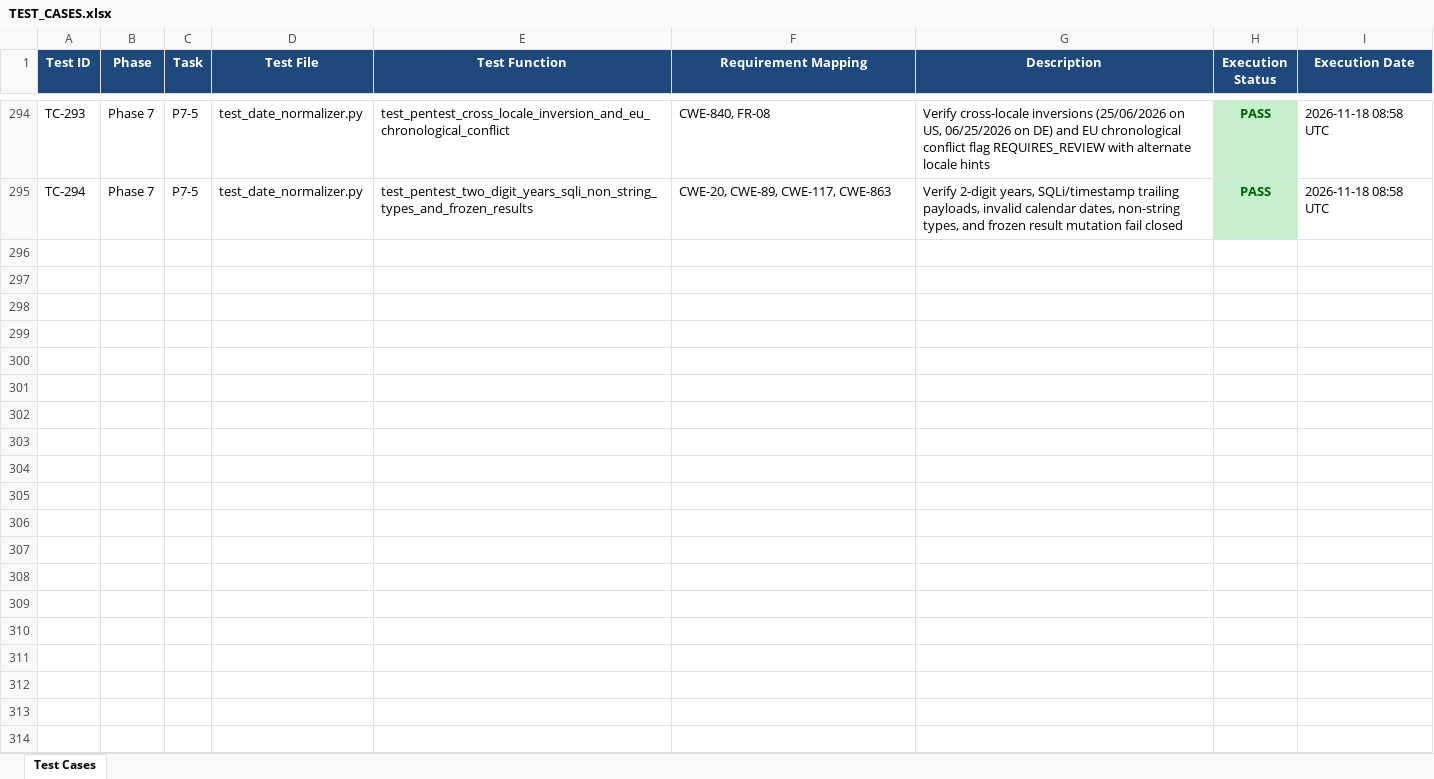
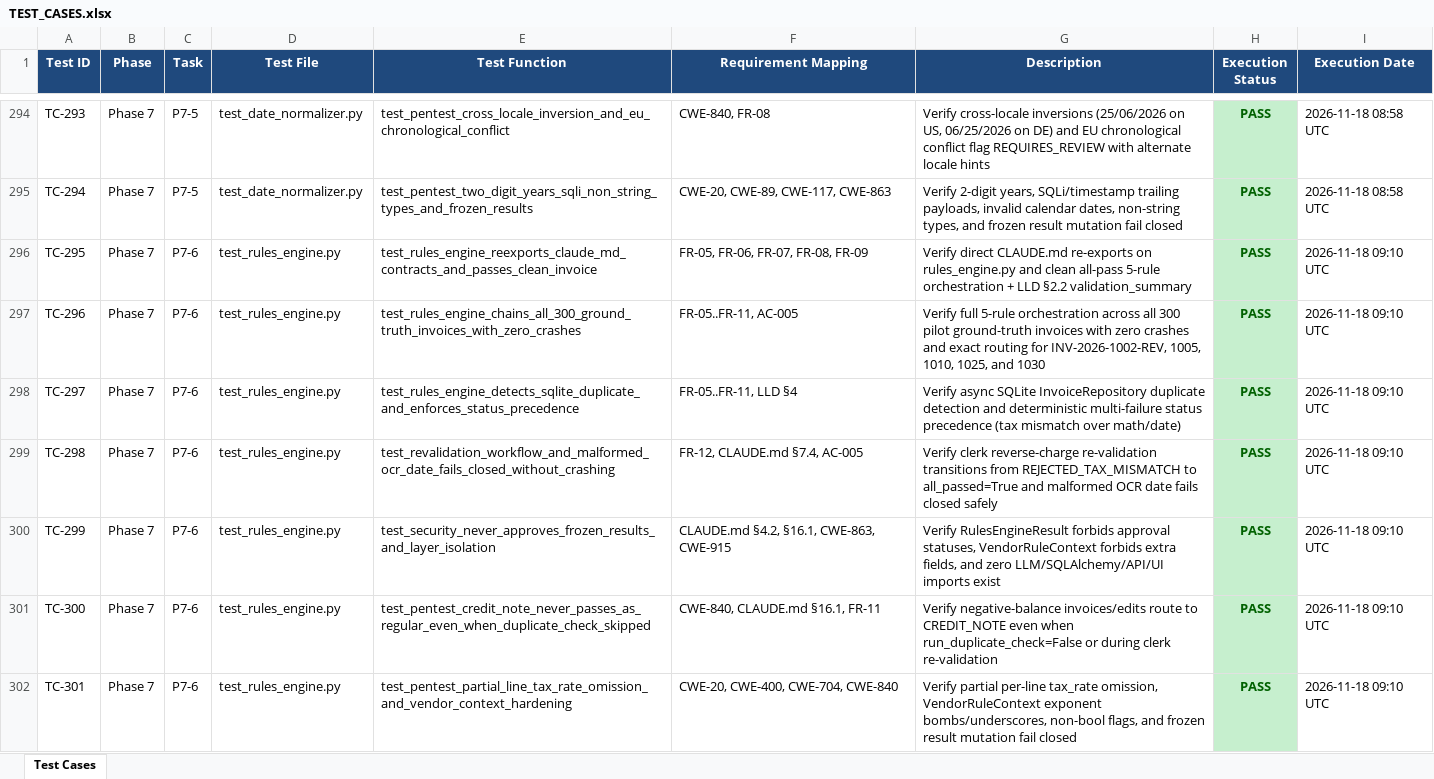
Before and after one commit to lokesh-repaka/enterprise-ap-invoice-automation, an Excel workbook: docs/TEST_CASES.xlsx, sheet Test Cases, drawn as a sheet; only a part is shown, gaps mark what is left out; values as stored, in another font and other column widths than the file's, no borders; the diff names each change by its address in the sheet, - before the commit and + after, or states it on an @@ line.

Commit message:
feat(validation): implement P7-6 Rules Engine orchestrator and complete Phase 7

```diff
--- a/docs/TEST_CASES.xlsx (sheet Test Cases)
+++ b/docs/TEST_CASES.xlsx (sheet Test Cases)
+row 296: TC-295 | Phase 7 | P7-6 | test_rules_engine.py | test_rules_engine_reexports_claude_md_contracts_and_passes_clean_invoice | FR-05, FR-06, FR-07, FR-08, FR-09 | Verify direct CLAUDE.md re-exports on rules_engine.py and clean all-pass 5-rule orchestration + LLD §2.2 validation_summary | PASS | 2026-11-18 09:10 UTC
+row 297: TC-296 | Phase 7 | P7-6 | test_rules_engine.py | test_rules_engine_chains_all_300_ground_truth_invoices_with_zero_crashes | FR-05..FR-11, AC-005 | Verify full 5-rule orchestration across all 300 pilot ground-truth invoices with zero crashes and exact routing for INV-2026-1002-REV, 1005, 1010, 1025, and 1030 | PASS | 2026-11-18 09:10 UTC
+row 298: TC-297 | Phase 7 | P7-6 | test_rules_engine.py | test_rules_engine_detects_sqlite_duplicate_and_enforces_status_precedence | FR-05..FR-11, LLD §4 | Verify async SQLite InvoiceRepository duplicate detection and deterministic multi-failure status precedence (tax mismatch over math/date) | PASS | 2026-11-18 09:10 UTC
+row 299: TC-298 | Phase 7 | P7-6 | test_rules_engine.py | test_revalidation_workflow_and_malformed_ocr_date_fails_closed_without_crashing | FR-12, CLAUDE.md §7.4, AC-005 | Verify clerk reverse-charge re-validation transitions from REJECTED_TAX_MISMATCH to all_passed=True and malformed OCR date fails closed safely | PASS | 2026-11-18 09:10 UTC
+row 300: TC-299 | Phase 7 | P7-6 | test_rules_engine.py | test_security_never_approves_frozen_results_and_layer_isolation | CLAUDE.md §4.2, §16.1, CWE-863, CWE-915 | Verify RulesEngineResult forbids approval statuses, VendorRuleContext forbids extra fields, and zero LLM/SQLAlchemy/API/UI imports exist | PASS | 2026-11-18 09:10 UTC
+row 301: TC-300 | Phase 7 | P7-6 | test_rules_engine.py | test_pentest_credit_note_never_passes_as_regular_even_when_duplicate_check_skipped | CWE-840, CLAUDE.md §16.1, FR-11 | Verify negative-balance invoices/edits route to CREDIT_NOTE even when run_duplicate_check=False or during clerk re-validation | PASS | 2026-11-18 09:10 UTC
+row 302: TC-301 | Phase 7 | P7-6 | test_rules_engine.py | test_pentest_partial_line_tax_rate_omission_and_vendor_context_hardening | CWE-20, CWE-400, CWE-704, CWE-840 | Verify partial per-line tax_rate omission, VendorRuleContext exponent bombs/underscores, non-bool flags, and frozen result mutation fail closed | PASS | 2026-11-18 09:10 UTC
```
Also changed, not shown: docs/SECURITY_VULNERABILITIES.xlsx, 5 other files.
